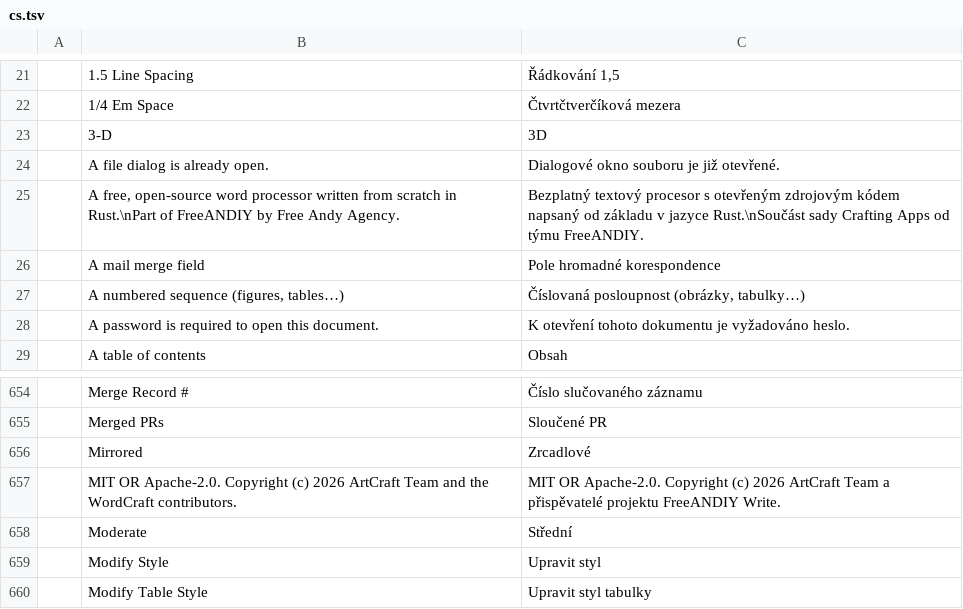
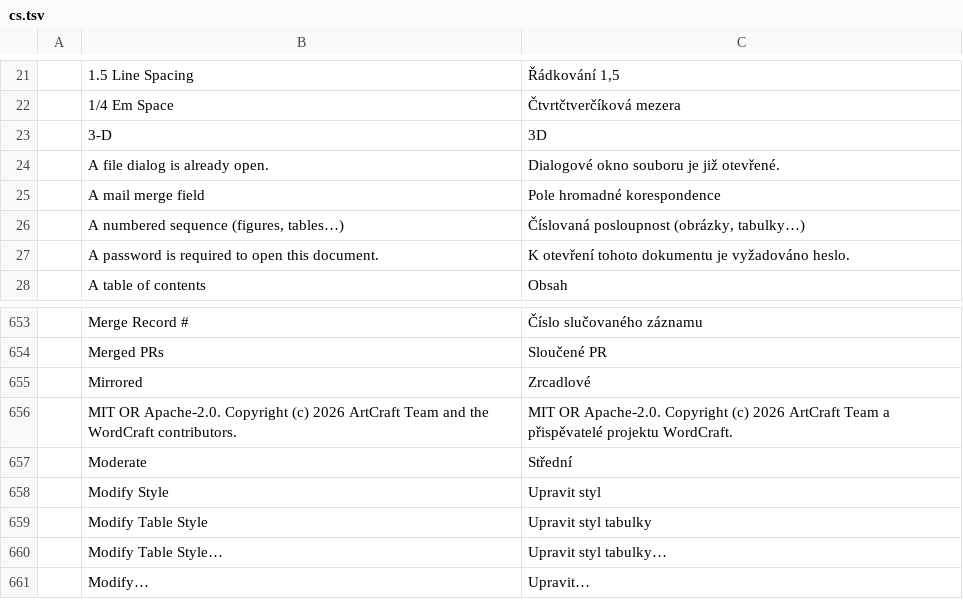
Before and after one commit to FreeAndy21/freeandiy-write, a TSV file: crates/ui-egui/src/i18n/cs.tsv, drawn as a sheet; only a part is shown, gaps mark what is left out; the shorter side is filled out with more unchanged rows.

```diff
--- a/crates/ui-egui/src/i18n/cs.tsv
+++ b/crates/ui-egui/src/i18n/cs.tsv
@@ -24,3 +24,2 @@
 	A file dialog is already open.	Dialogové okno souboru je již otevřené.
-	A free, open-source word processor written from scratch in Rust.\nPart of FreeANDIY by Free Andy Agency.	Bezplatný textový procesor s otevřeným zdrojovým kódem napsaný od základu v jazyce Rust.\nSoučást sady Crafting Apps od týmu FreeANDIY.
 	A mail merge field	Pole hromadné korespondence
@@ -656,3 +655,3 @@
 	Mirrored	Zrcadlové
-	MIT OR Apache-2.0. Copyright (c) 2026 ArtCraft Team and the WordCraft contributors.	MIT OR Apache-2.0. Copyright (c) 2026 ArtCraft Team a přispěvatelé projektu FreeANDIY Write.
+	MIT OR Apache-2.0. Copyright (c) 2026 ArtCraft Team and the WordCraft contributors.	MIT OR Apache-2.0. Copyright (c) 2026 ArtCraft Team a přispěvatelé projektu WordCraft.
 	Moderate	Střední
```
Also changed, not shown: crates/ui-egui/src/i18n/bg.tsv, crates/ui-egui/src/i18n/ja.tsv, 15 other files.
